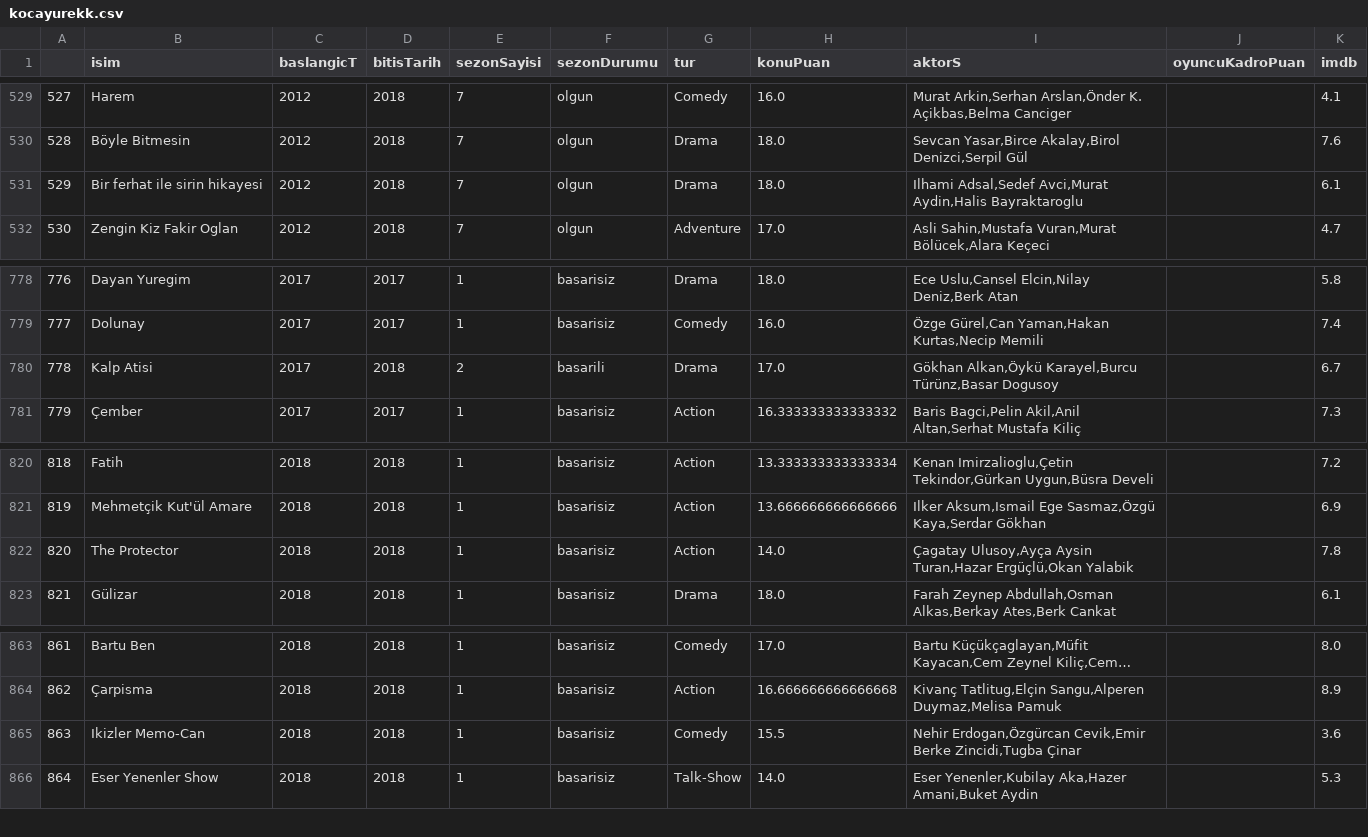
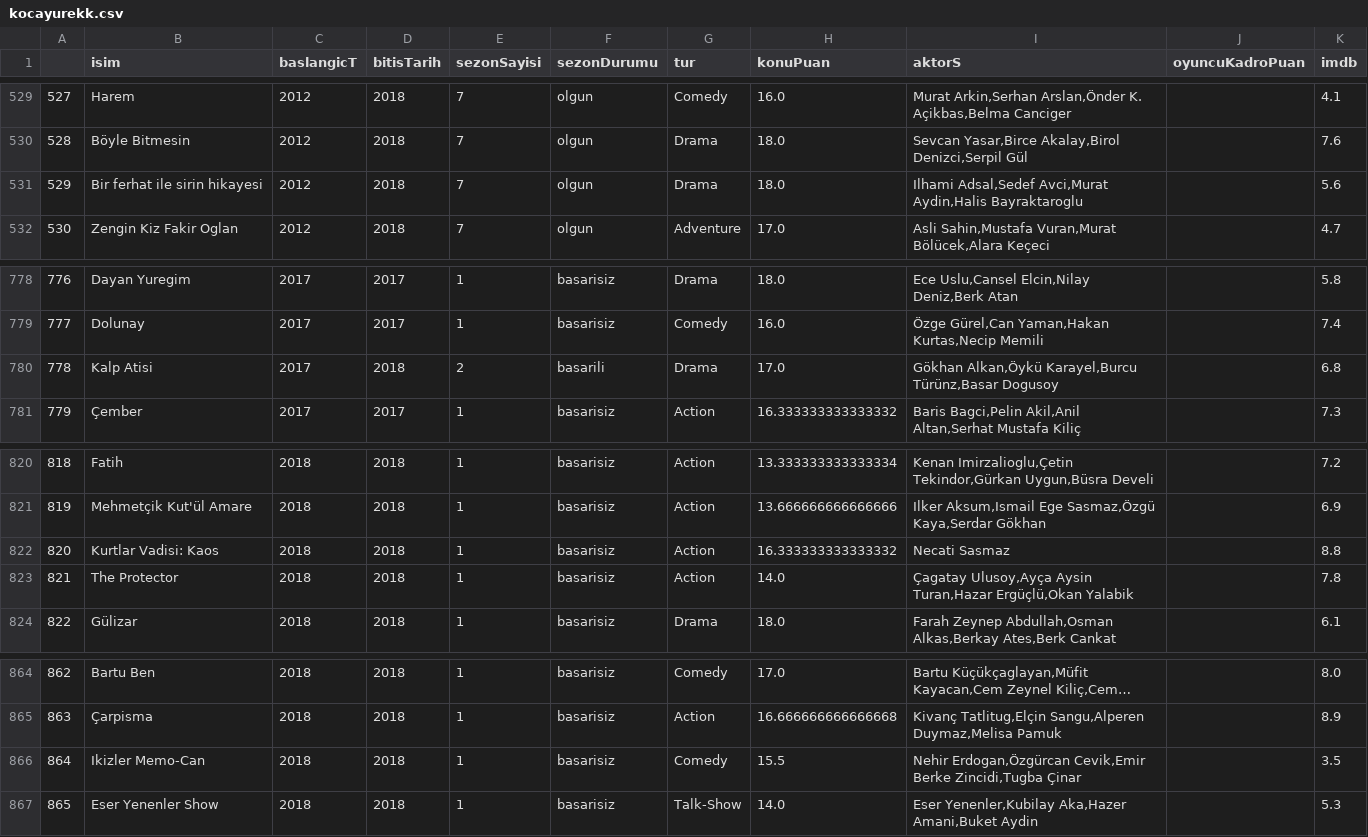
Before and after one commit to omeralierdemir/dizi-sezon-tahmini, a CSV file: kocayurekk.csv, drawn as a sheet; only a part is shown, gaps mark what is left out; long unchanged cells end in …; addresses are those after the commit; the diff names each change by its address in the sheet, - before the commit and + after, or states it on an @@ line.

```diff
--- a/kocayurekk.csv
+++ b/kocayurekk.csv
-K531 (imdb): 6.1
+K531 (imdb): 5.6
-K780 (imdb): 6.7
+K780 (imdb): 6.8
+row 822: 820 | Kurtlar Vadisi: Kaos | 2018 | 2018 | 1 | basarisiz | Action | 16.333333333333332 | Necati Sasmaz |  | 8.8
@@ column A renumbered from row 823 down @@
-K866 (imdb): 3.6
+K866 (imdb): 3.5
```
Also changed, not shown: 4 other files.
